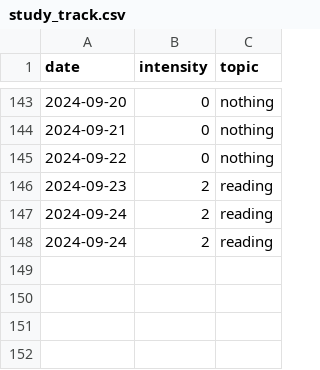
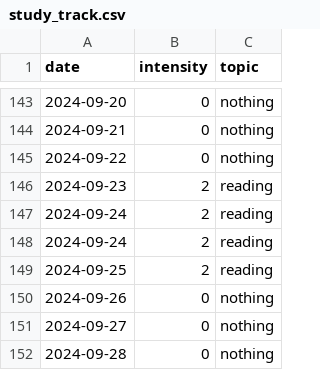
Before and after one commit to devprabal/24k_tracks, a CSV file: records/study_track.csv, drawn as a sheet; only a part is shown, gaps mark what is left out; the diff names each change by its address in the sheet, - before the commit and + after, or states it on an @@ line.

Commit message:
record entry

```diff
--- a/records/study_track.csv
+++ b/records/study_track.csv
+row 149: 2024-09-25 | 2 | reading
+row 150: 2024-09-26 | 0 | nothing
+row 151: 2024-09-27 | 0 | nothing
+row 152: 2024-09-28 | 0 | nothing
```
Also changed, not shown: records/gym_track.csv, records/korean_track.csv, 1 other file.
